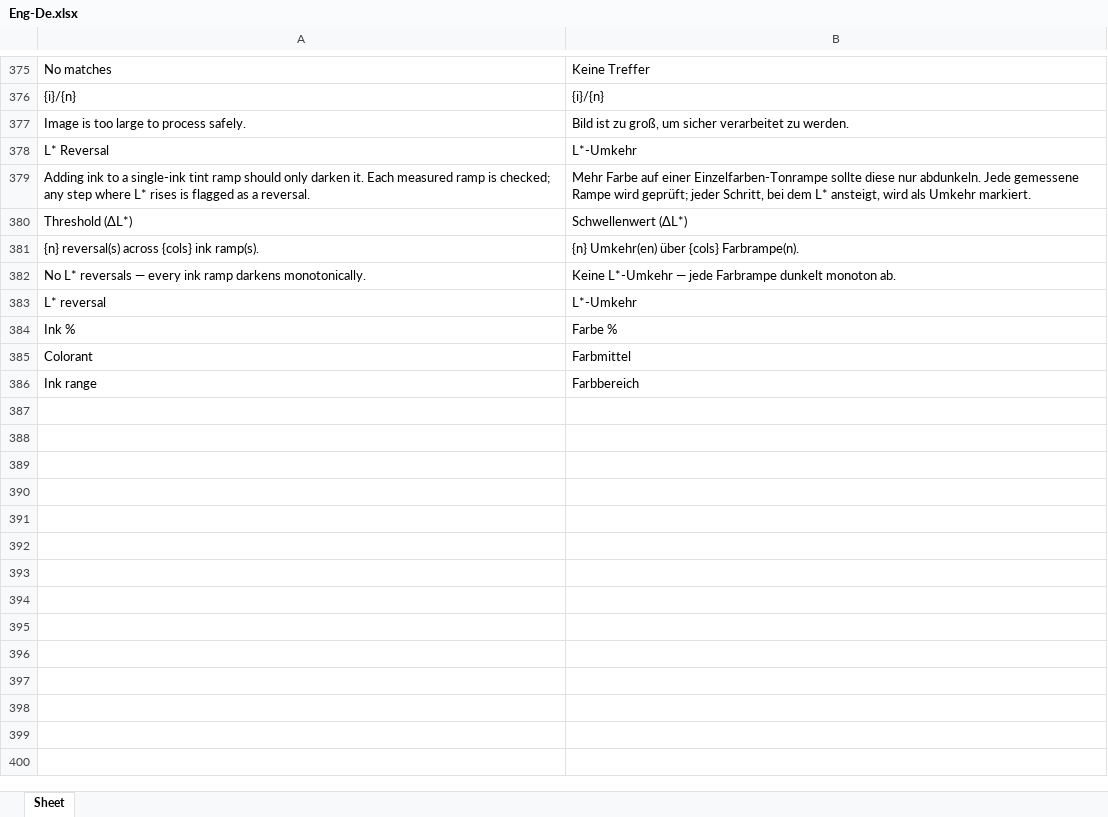
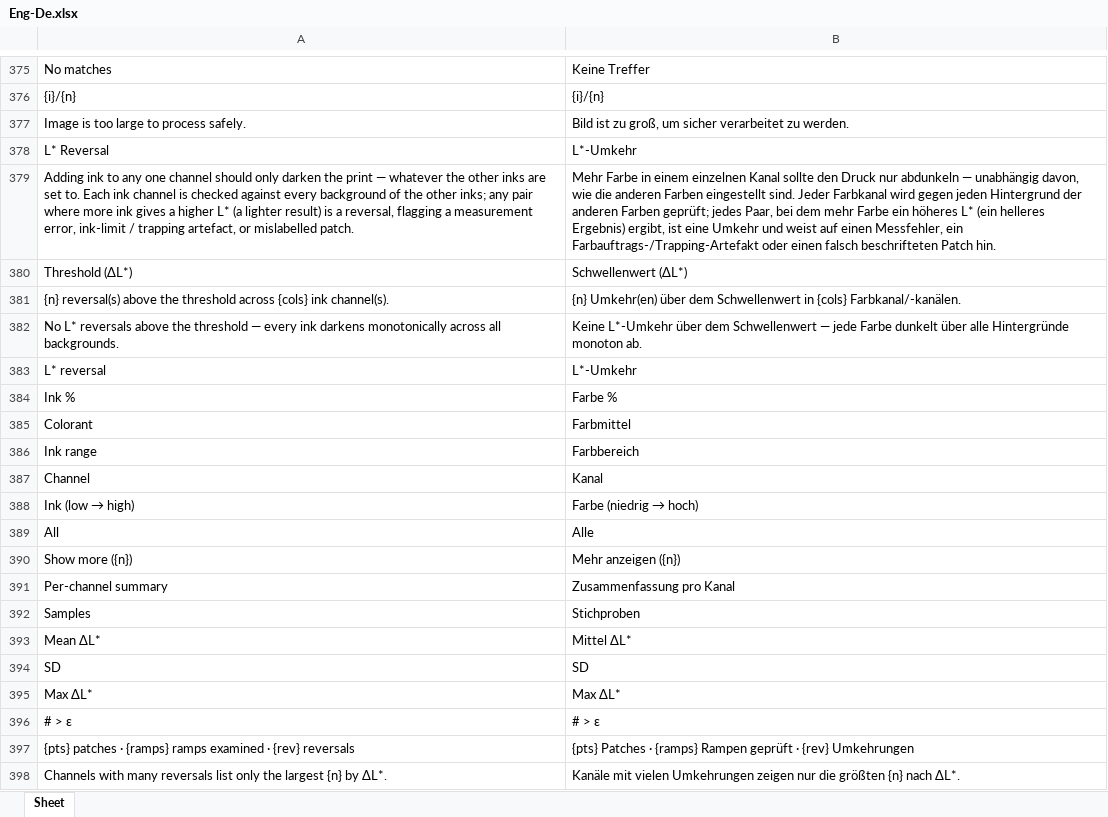
Before and after one commit to colourbill-ctrl/chardata, an Excel workbook: translations/Eng-De.xlsx, sheet Sheet, drawn as a sheet; only a part is shown, gaps mark what is left out; values as stored, in another font and other column widths than the file's, no borders; removed rows and columns are numbered as before the commit, all else as after; the diff names each change by its address in the sheet, - before the commit and + after, or states it on an @@ line.

```diff
--- a/translations/Eng-De.xlsx (sheet Sheet)
+++ b/translations/Eng-De.xlsx (sheet Sheet)
-row 379: Adding ink to a single-ink tint ramp should only darken it. Each measured ramp is checked; any step where L* rises is flagged as a reversal. | Mehr Farbe auf einer Einzelfarben-Tonrampe sollte diese nur abdunkeln. Jede gemessene Rampe wird geprüft; jeder Schritt, bei dem L* ansteigt, wird als Umkehr markiert.
+row 379: Adding ink to any one channel should only darken the print — whatever the other inks are set to. Each ink channel is checked against every background of the other inks; any pair where more ink gives a higher L* (a lighter result) is a reversal, flagging a measurement error, ink-limit / trapping artefact, or mislabelled patch. | Mehr Farbe in einem einzelnen Kanal sollte den Druck nur abdunkeln — unabhängig davon, wie die anderen Farben eingestellt sind. Jeder Farbkanal wird gegen jeden Hintergrund der anderen Farben geprüft; jedes Paar, bei dem mehr Farbe ein höheres L* (ein helleres Ergebnis) ergibt, ist eine Umkehr und weist auf einen Messfehler, ein Farbauftrags-/Trapping-Artefakt oder einen falsch beschrifteten Patch hin.
-row 381: {n} reversal(s) across {cols} ink ramp(s). | {n} Umkehr(en) über {cols} Farbrampe(n).
-row 382: No L* reversals — every ink ramp darkens monotonically. | Keine L*-Umkehr — jede Farbrampe dunkelt monoton ab.
+row 381: {n} reversal(s) above the threshold across {cols} ink channel(s). | {n} Umkehr(en) über dem Schwellenwert in {cols} Farbkanal/-kanälen.
+row 382: No L* reversals above the threshold — every ink darkens monotonically across all backgrounds. | Keine L*-Umkehr über dem Schwellenwert — jede Farbe dunkelt über alle Hintergründe monoton ab.
+row 387: Channel | Kanal
+row 388: Ink (low → high) | Farbe (niedrig → hoch)
+row 389: All | Alle
+row 390: Show more ({n}) | Mehr anzeigen ({n})
+row 391: Per-channel summary | Zusammenfassung pro Kanal
+row 392: Samples | Stichproben
+row 393: Mean ΔL* | Mittel ΔL*
+row 394: SD | SD
+row 395: Max ΔL* | Max ΔL*
+row 396: # > ε | # > ε
+row 397: {pts} patches · {ramps} ramps examined · {rev} reversals | {pts} Patches · {ramps} Rampen geprüft · {rev} Umkehrungen
+row 398: Channels with many reversals list only the largest {n} by ΔL*. | Kanäle mit vielen Umkehrungen zeigen nur die größten {n} nach ΔL*.
```
Also changed, not shown: translations/Eng-Fr.xlsx, translations/Eng-It.xlsx, 11 other files.
